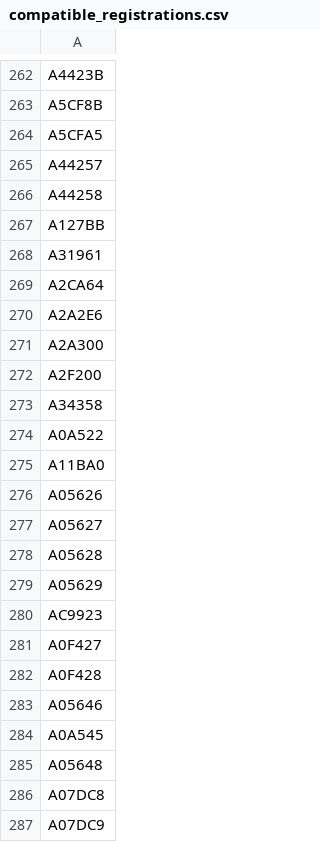
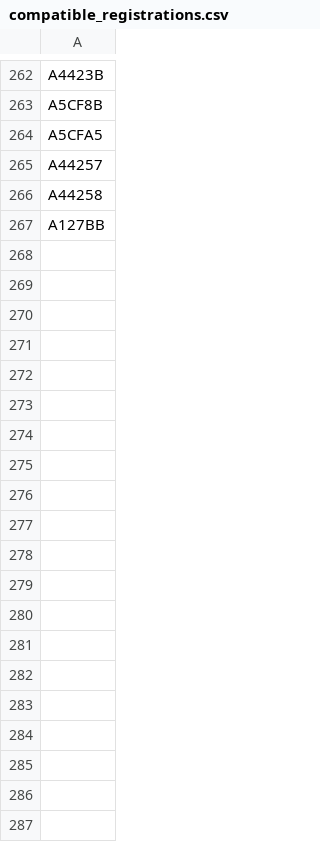
Before and after one commit to mstavro/fleetR, a CSV file: data/compatible_registrations.csv, drawn as a sheet; only a part is shown, gaps mark what is left out; the diff covers the shown part only; the diff names each change by its address in the sheet, - before the commit and + after, or states it on an @@ line.

```diff
--- a/data/compatible_registrations.csv
+++ b/data/compatible_registrations.csv
-row 268: A31961
-row 269: A2CA64
-row 270: A2A2E6
-row 271: A2A300
-row 272: A2F200
-row 273: A34358
-row 274: A0A522
-row 275: A11BA0
-row 276: A05626
-row 277: A05627
-row 278: A05628
-row 279: A05629
-row 280: AC9923
-row 281: A0F427
-row 282: A0F428
-row 283: A05646
-row 284: A0A545
-row 285: A05648
-row 286: A07DC8
-row 287: A07DC9
```
Also changed, not shown: 59 removed rows elsewhere in this file, data/united_full_fleet_info.csv.
